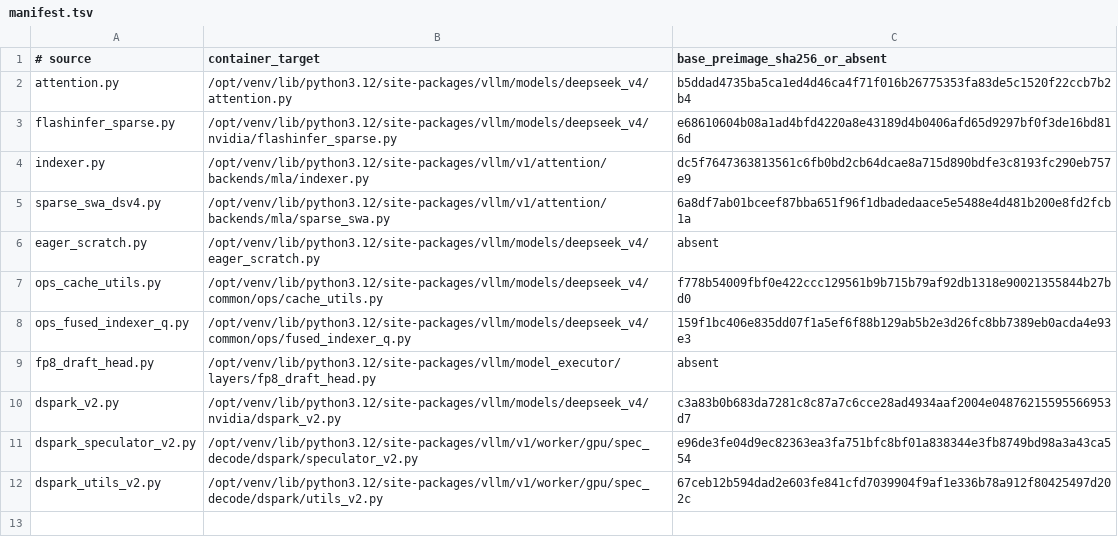
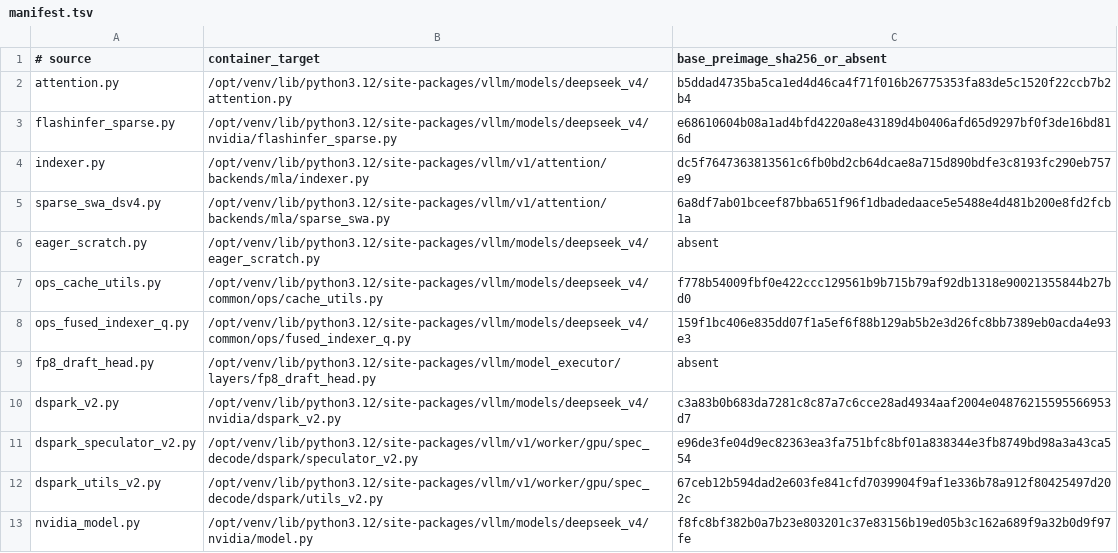
Before and after one commit to choiceoh/stkernel, a TSV file: overlay/manifest.tsv, drawn as a sheet.

Commit message:
feat(overlay): target lm_head verification logits on fp8 deepgemm (decode C=1 +2.7%)
The grid=[8,253,1] wmma population turned out to be the TARGET lm_head
streaming its bf16 vocab shard (265MB/rank) every decode step — the draft
head had fp8 since the beginning but nobody touched the verify path. New
overlay nvidia_model.py adds an env-gated fp8-deepgemm branch in
compute_logits (same lazy-quant recipe as the draft head), default ON.

Gates passed: quality 9/9 · acceptance 50.0% (unmoved) · greedy-divergence
bracket (A/B/C boots, 20 prompts, temp 0): fp8 divergence median 55 chars vs
52 chars NATURAL boot-to-boot divergence — indistinguishable from the noise
floor this nondeterministic stack already has. Speed lands exactly on the
physical prediction (+2.7% = 1.16ms/step removed).

Manifest gains the nvidia/model.py row (base preimage pinned). Rollback:
TGT_HEAD_FP8=0.

```diff
--- a/overlay/manifest.tsv
+++ b/overlay/manifest.tsv
@@ -12 +12,2 @@ dspark_speculator_v2.py	/opt/venv/lib/python3.12/site-packages/vllm/v1/worker/gp
 dspark_utils_v2.py	/opt/venv/lib/python3.12/site-packages/vllm/v1/worker/gpu/spec_decode/dspark/utils_v2.py	67ceb12b594dad2e603fe841cfd7039904f9af1e336b78a912f80425497d202c
+nvidia_model.py	/opt/venv/lib/python3.12/site-packages/vllm/models/deepseek_v4/nvidia/model.py	f8fc8bf382b0a7b23e803201c37e83156b19ed05b3c162a689f9a32b0d9f97fe
```
Also changed, not shown: 3 other files.
